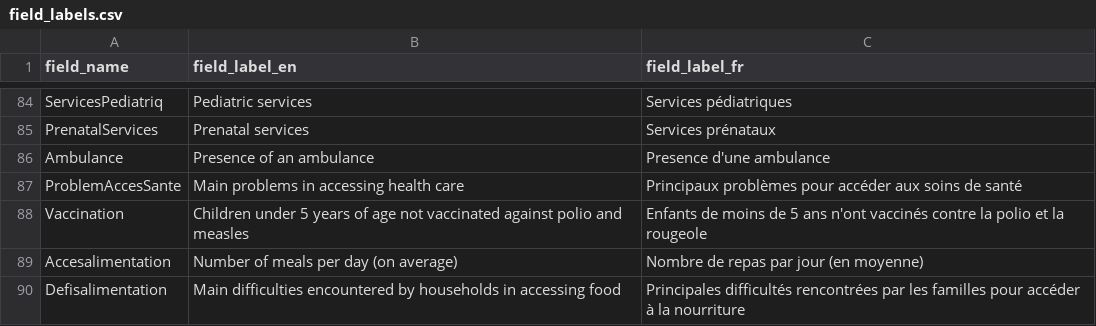
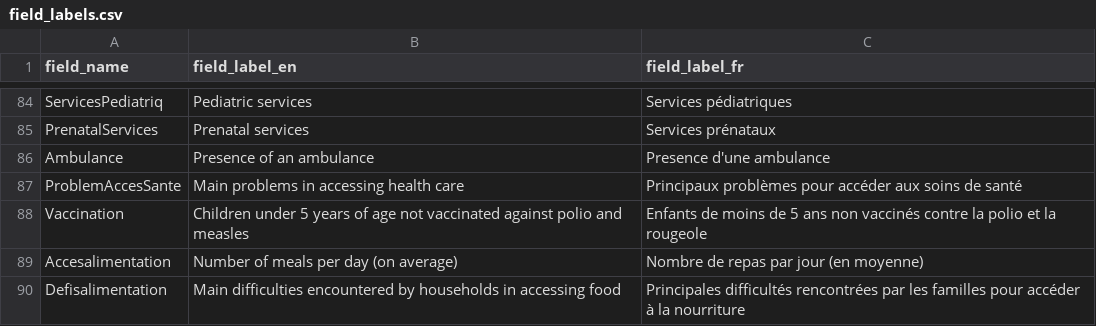
Before and after one commit to CartONG/opsmap-datasets, a CSV file: burkina-faso/FDF/field_labels.csv, drawn as a sheet; only a part is shown, gaps mark what is left out.

Commit message:
Update field_labels.csv

```diff
--- a/burkina-faso/FDF/field_labels.csv
+++ b/burkina-faso/FDF/field_labels.csv
@@ -87,3 +87,3 @@ Ambulance;Presence of an ambulance;Presence d'une ambulance
 ProblemAccesSante;Main problems in accessing health care;Principaux problèmes pour accéder aux soins de santé
-Vaccination;Children under 5 years of age not vaccinated against polio and measles;Enfants de moins de 5 ans n'ont vaccinés contre la polio et la rougeole
+Vaccination;Children under 5 years of age not vaccinated against polio and measles;Enfants de moins de 5 ans non vaccinés contre la polio et la rougeole
 Accesalimentation;Number of meals per day (on average);Nombre de repas par jour (en moyenne)
```
